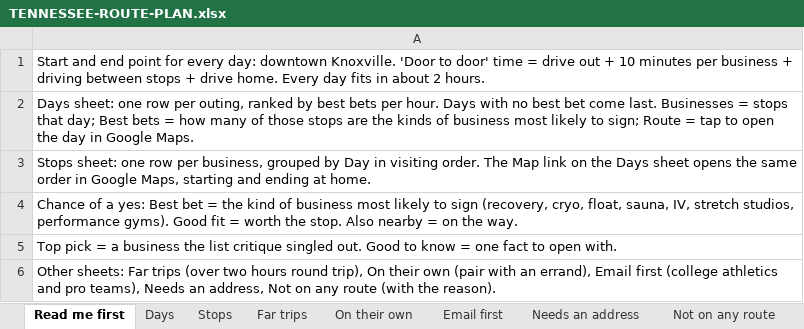
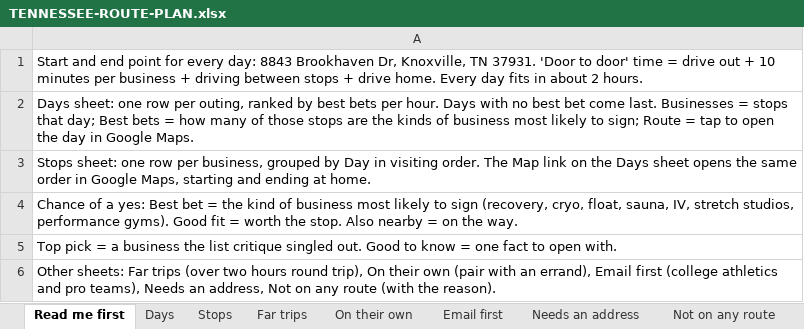
Before and after one commit to matthewbailie/purebaric-newsite, an Excel workbook: _internal/research/knoxville-tennessee/TENNESSEE-ROUTE-PLAN.xlsx, sheet Read me first, drawn as a sheet; values as stored, in another font and other column widths than the file's, no borders; the diff names each change by its address in the sheet, - before the commit and + after, or states it on an @@ line.

```diff
--- a/_internal/research/knoxville-tennessee/TENNESSEE-ROUTE-PLAN.xlsx (sheet Read me first)
+++ b/_internal/research/knoxville-tennessee/TENNESSEE-ROUTE-PLAN.xlsx (sheet Read me first)
-A1: …every day: downtown Knoxville. 'Door to…
+A1: …every day: 8843 Brookhaven Dr, Knoxville, TN 37931. 'Door to…
```
Also changed, not shown: sheet Stops, sheet Days, sheet On their own, sheet Needs an address, sheet Not on any route, _internal/outreach/UTAH-ROUTE-PLAN.xlsx, 5 other files.
